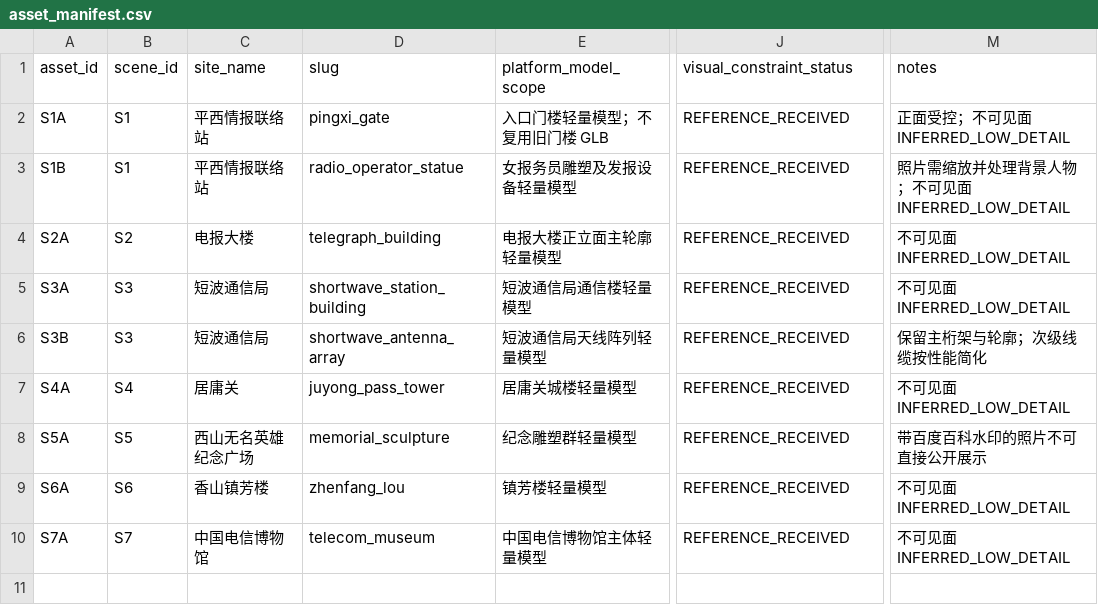
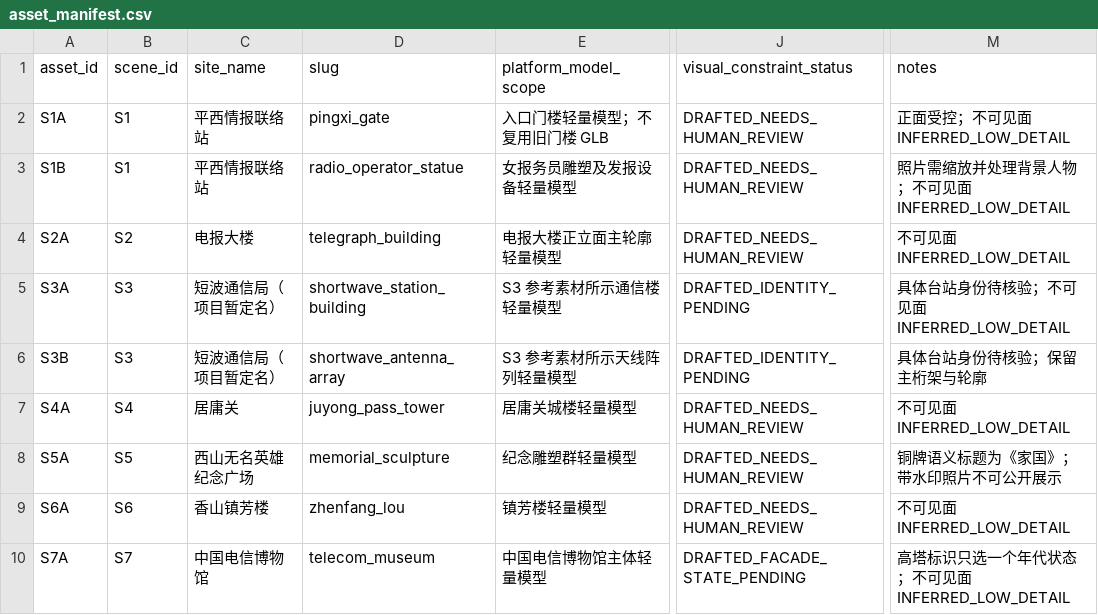
Before and after one commit to Linzeyu912/red-wave-ar, a CSV file: lkivivube_delivery/asset_manifest.csv, drawn as a sheet; only a part is shown, gaps mark what is left out; the diff names each change by its address in the sheet, - before the commit and + after, or states it on an @@ line.

Commit message:
docs(modeling): add visual constraints and subject verification

```diff
--- a/lkivivube_delivery/asset_manifest.csv
+++ b/lkivivube_delivery/asset_manifest.csv
-J2:J4 (visual_constraint_status): REFERENCE_RECEIVED
+J2:J4 (visual_constraint_status): DRAFTED_NEEDS_HUMAN_REVIEW
-C5:C6 (site_name): 短波通信局
+C5:C6 (site_name): 短波通信局（项目暂定名）
-E5 (platform_model_scope): 短波通信局通信楼轻量模型
+E5 (platform_model_scope): S3 参考素材所示通信楼轻量模型
-J5:J6 (visual_constraint_status): REFERENCE_RECEIVED
+J5:J6 (visual_constraint_status): DRAFTED_IDENTITY_PENDING
-M5 (notes): 不可见面 INFERRED_LOW_DETAIL
+M5 (notes): 具体台站身份待核验；不可见面 INFERRED_LOW_DETAIL
-E6 (platform_model_scope): 短波通信局天线阵列轻量模型
+E6 (platform_model_scope): S3 参考素材所示天线阵列轻量模型
-M6 (notes): 保留主桁架与轮廓；次级线缆按性能简化
+M6 (notes): 具体台站身份待核验；保留主桁架与轮廓
-J7:J9 (visual_constraint_status): REFERENCE_RECEIVED
+J7:J9 (visual_constraint_status): DRAFTED_NEEDS_HUMAN_REVIEW
-M8 (notes): 带百度百科水印的照片不可直接公开展示
+M8 (notes): 铜牌语义标题为《家国》；带水印照片不可公开展示
-J10 (visual_constraint_status): REFERENCE_RECEIVED
+J10 (visual_constraint_status): DRAFTED_FACADE_STATE_PENDING
-M10 (notes): 不可见面 INFERRED_LOW_DETAIL
+M10 (notes): 高塔标识只选一个年代状态；不可见面 INFERRED_LOW_DETAIL
```
Also changed, not shown: 28 other files.
